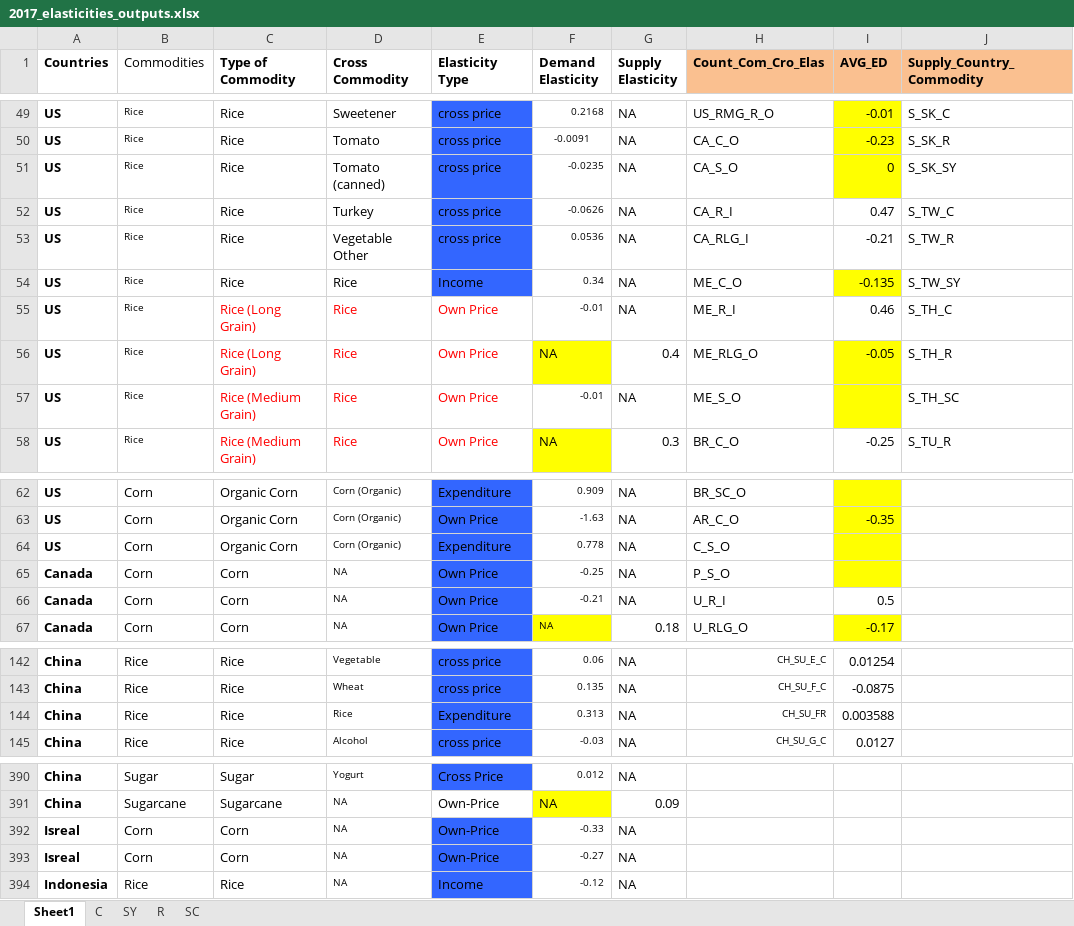
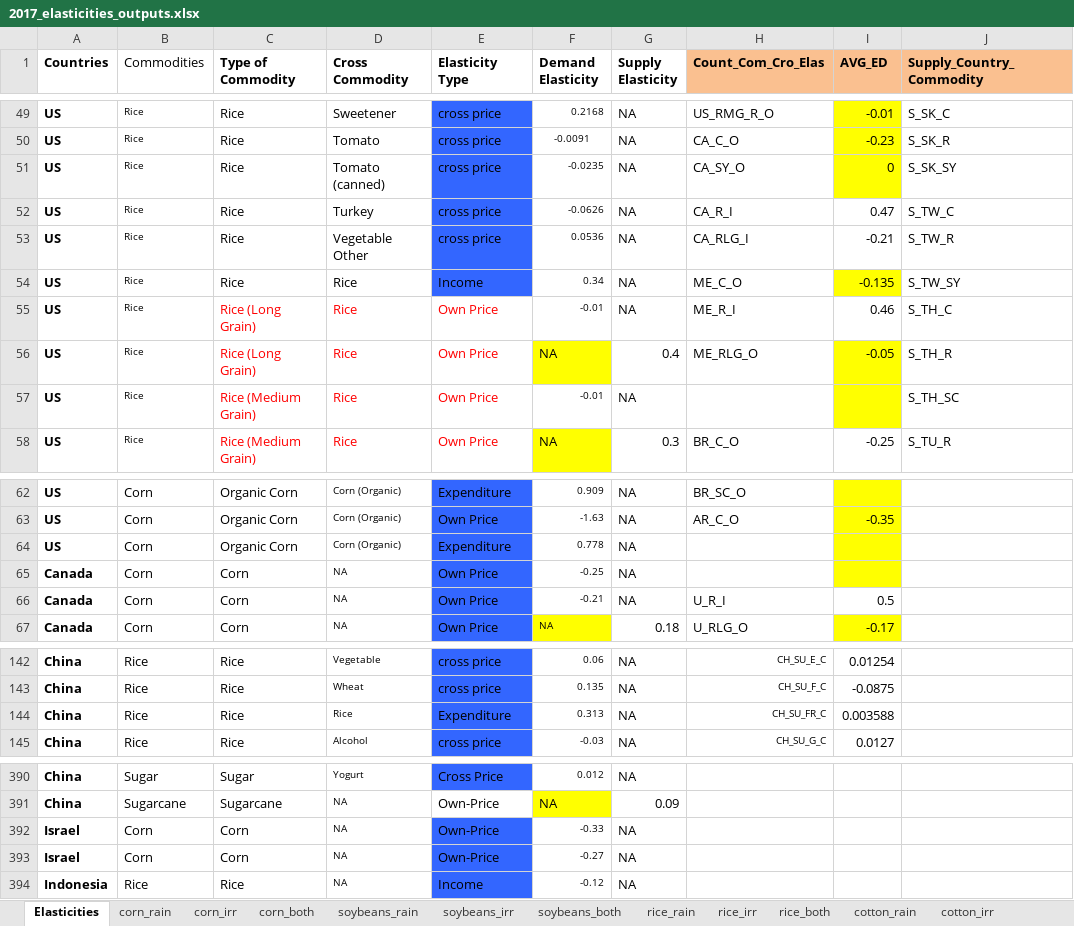
Before and after one commit to S-Aleti/Climate-Ag-Simulation, an Excel workbook: data/2017_elasticities_outputs.xlsx, sheet Elasticities, drawn as a sheet; only a part is shown, gaps mark what is left out; values as stored, in another font and other column widths than the file's, no borders; the diff names each change by its address in the sheet, - before the commit and + after, or states it on an @@ line.

```diff
--- a/data/2017_elasticities_outputs.xlsx (sheet Elasticities)
+++ b/data/2017_elasticities_outputs.xlsx (sheet Elasticities)
-sheet tab: Sheet1
+sheet tab: Elasticities
-sheet tab: C
-sheet tab: SY
-sheet tab: R
-sheet tab: SC
+sheet tab: corn_rain
+sheet tab: corn_irr
+sheet tab: corn_both
+sheet tab: soybeans_rain
+sheet tab: soybeans_irr
+sheet tab: soybeans_both
+sheet tab: rice_rain
+sheet tab: rice_irr
+sheet tab: rice_both
+sheet tab: cotton_rain
+sheet tab: cotton_irr
-H51 (Count_Com_Cro_Elas): CA_S_O
+H51 (Count_Com_Cro_Elas): CA_SY_O
-H57 (Count_Com_Cro_Elas): ME_S_O
+H57 (Count_Com_Cro_Elas): (empty)
-H64 (Count_Com_Cro_Elas): C_S_O
+H64 (Count_Com_Cro_Elas): (empty)
-H65 (Count_Com_Cro_Elas): P_S_O
+H65 (Count_Com_Cro_Elas): (empty)
-H144 (Count_Com_Cro_Elas): CH_SU_FR
+H144 (Count_Com_Cro_Elas): CH_SU_FR_C
-A392:A393 (Countries): Isreal
+A392:A393 (Countries): Israel
```
Also changed, not shown: other sheet tabs, 6 other files.
